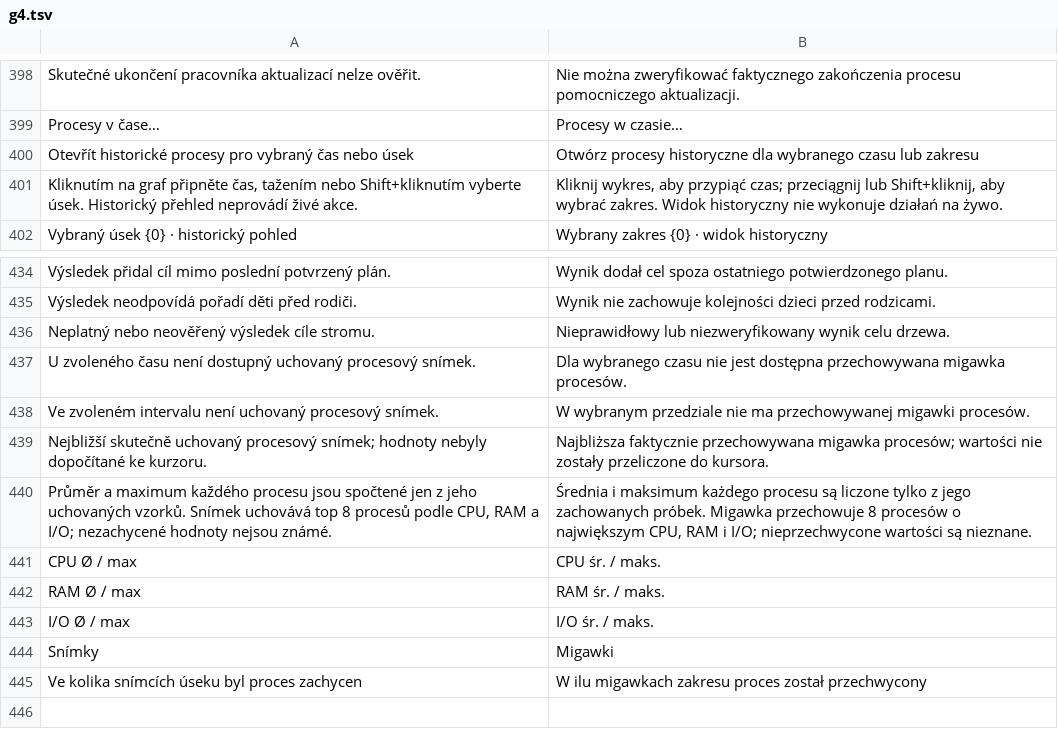
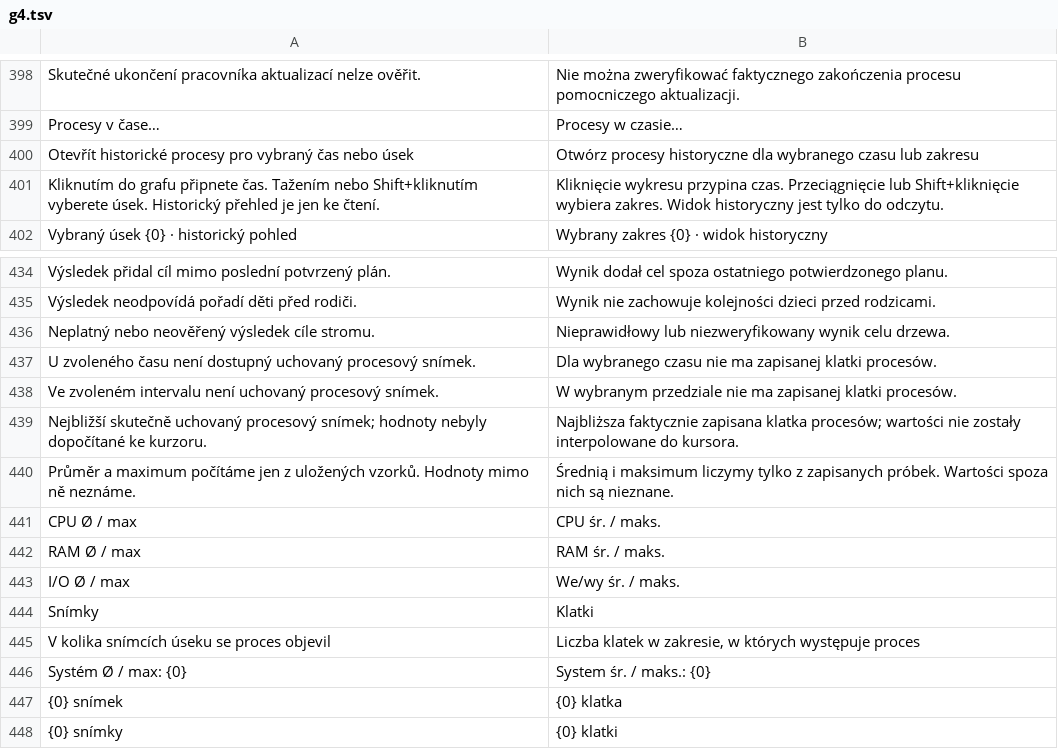
Before and after one commit to nks-hub/nks-taskmgr, a TSV file: src/winui/Strings/pl/g4.tsv, drawn as a sheet; only a part is shown, gaps mark what is left out.

Commit message:
feat: souhrn systému za úsek, tažení ve všech grafech, korektura textů

```diff
--- a/src/winui/Strings/pl/g4.tsv
+++ b/src/winui/Strings/pl/g4.tsv
@@ -400,3 +400,3 @@ Procesy v čase…	Procesy w czasie…
 Otevřít historické procesy pro vybraný čas nebo úsek	Otwórz procesy historyczne dla wybranego czasu lub zakresu
-Kliknutím na graf připněte čas, tažením nebo Shift+kliknutím vyberte úsek. Historický přehled neprovádí živé akce.	Kliknij wykres, aby przypiąć czas; przeciągnij lub Shift+kliknij, aby wybrać zakres. Widok historyczny nie wykonuje działań na żywo.
+Kliknutím do grafu připnete čas. Tažením nebo Shift+kliknutím vyberete úsek. Historický přehled je jen ke čtení.	Kliknięcie wykresu przypina czas. Przeciągnięcie lub Shift+kliknięcie wybiera zakres. Widok historyczny jest tylko do odczytu.
 Vybraný úsek {0} · historický pohled	Wybrany zakres {0} · widok historyczny
@@ -436,10 +436,13 @@ Výsledek neodpovídá pořadí děti před rodiči.	Wynik nie zachowuje kolejno
 Neplatný nebo neověřený výsledek cíle stromu.	Nieprawidłowy lub niezweryfikowany wynik celu drzewa.
-U zvoleného času není dostupný uchovaný procesový snímek.	Dla wybranego czasu nie jest dostępna przechowywana migawka procesów.
-Ve zvoleném intervalu není uchovaný procesový snímek.	W wybranym przedziale nie ma przechowywanej migawki procesów.
-Nejbližší skutečně uchovaný procesový snímek; hodnoty nebyly dopočítané ke kurzoru.	Najbliższa faktycznie przechowywana migawka procesów; wartości nie zostały przeliczone do kursora.
-Průměr a maximum každého procesu jsou spočtené jen z jeho uchovaných vzorků. Snímek uchovává top 8 procesů podle CPU, RAM a I/O; nezachycené hodnoty nejsou známé.	Średnia i maksimum każdego procesu są liczone tylko z jego zachowanych próbek. Migawka przechowuje 8 procesów o największym CPU, RAM i I/O; nieprzechwycone wartości są nieznane.
+U zvoleného času není dostupný uchovaný procesový snímek.	Dla wybranego czasu nie ma zapisanej klatki procesów.
+Ve zvoleném intervalu není uchovaný procesový snímek.	W wybranym przedziale nie ma zapisanej klatki procesów.
+Nejbližší skutečně uchovaný procesový snímek; hodnoty nebyly dopočítané ke kurzoru.	Najbliższa faktycznie zapisana klatka procesów; wartości nie zostały interpolowane do kursora.
+Průměr a maximum počítáme jen z uložených vzorků. Hodnoty mimo ně neznáme.	Średnią i maksimum liczymy tylko z zapisanych próbek. Wartości spoza nich są nieznane.
 CPU Ø / max	CPU śr. / maks.
 RAM Ø / max	RAM śr. / maks.
-I/O Ø / max	I/O śr. / maks.
-Snímky	Migawki
-Ve kolika snímcích úseku byl proces zachycen	W ilu migawkach zakresu proces został przechwycony
+I/O Ø / max	We/wy śr. / maks.
+Snímky	Klatki
+V kolika snímcích úseku se proces objevil	Liczba klatek w zakresie, w których występuje proces
+Systém Ø / max: {0}	System śr. / maks.: {0}
+{0} snímek	{0} klatka
+{0} snímky	{0} klatki
```
Also changed, not shown: src/winui/Strings/de/g1.tsv, src/winui/Strings/de/g4.tsv, 18 other files.
